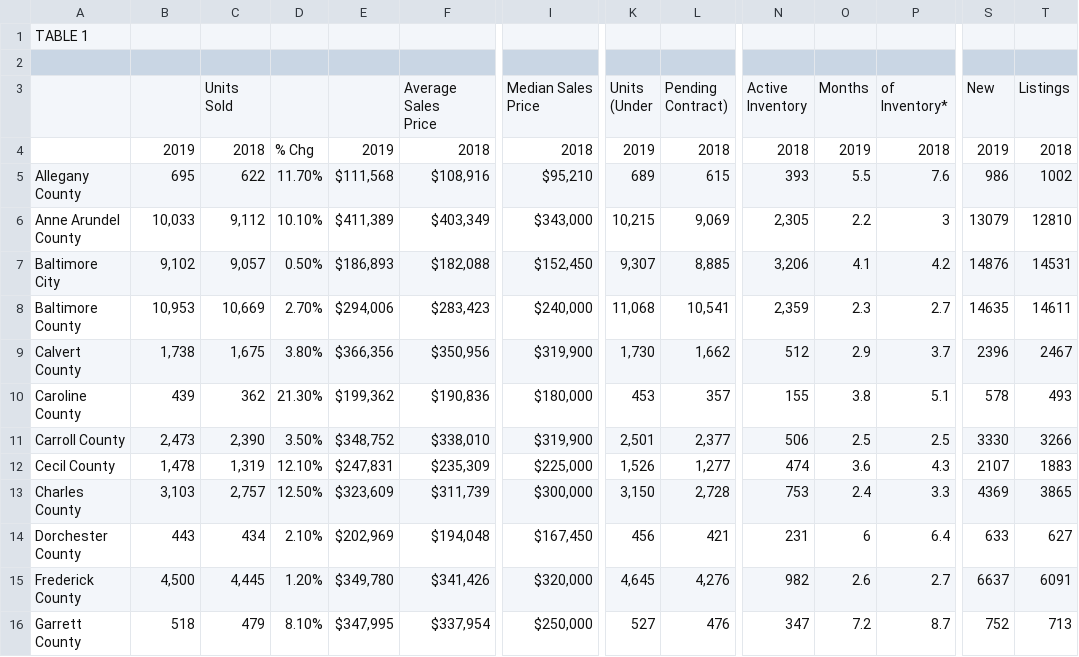
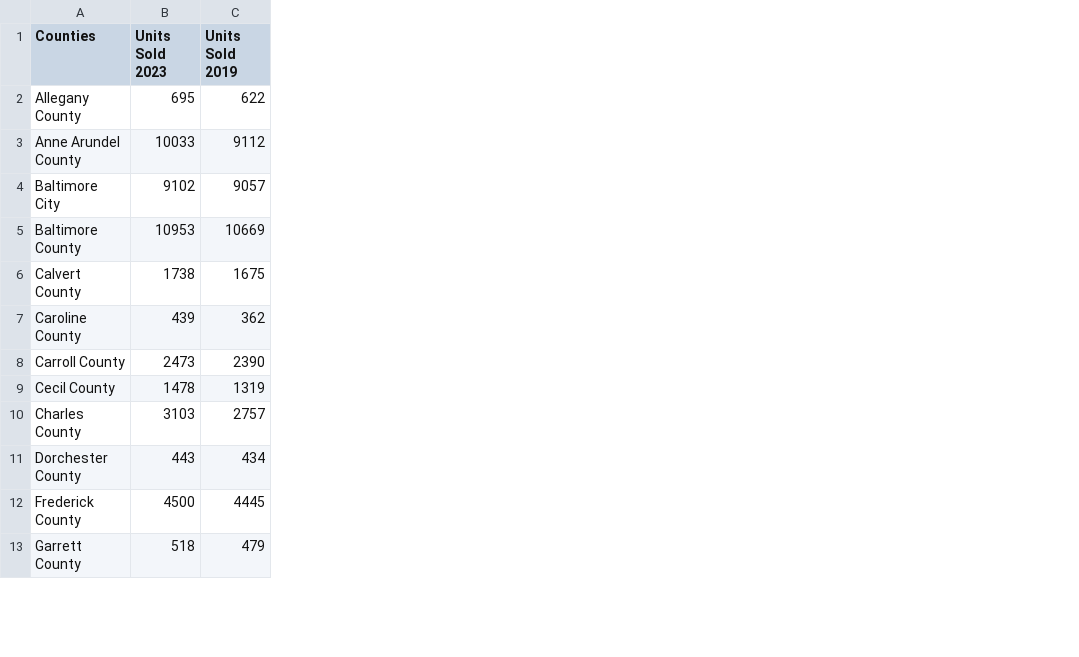
Before and after one commit to bkeffer3098/Project-4, a CSV file: Resources/2019_stats.csv, drawn as a sheet; only a part is shown, gaps mark what is left out; removed rows and columns are numbered as before the commit, all else as after; rows hold the shown columns only; ↵ is a line break in a cell; the diff covers the shown part only; the diff names each change by its address in the sheet, - before the commit and + after, or states it on an @@ line.

Commit message:
Update 2019_stats.csv

```diff
--- a/Resources/2019_stats.csv
+++ b/Resources/2019_stats.csv
-column D, rows 5-16: 11.70% | 10.10% | 0.50% | 2.70% | 3.80% | 21.30% | 3.50% | 12.10% | 12.50% | 2.10% | 1.20% | 8.10%
-column E, rows 5-16: $111,568 | $411,389 | $186,893 | $294,006 | $366,356 | $199,362 | $348,752 | $247,831 | $323,609 | $202,969 | $349,780 | $347,995
-column F, rows 5-16: $108,916 | $403,349 | $182,088 | $283,423 | $350,956 | $190,836 | $338,010 | $235,309 | $311,739 | $194,048 | $341,426 | $337,954
-column I, rows 5-16: $95,210 | $343,000 | $152,450 | $240,000 | $319,900 | $180,000 | $319,900 | $225,000 | $300,000 | $167,450 | $320,000 | $250,000
-column K, rows 5-16: 689 | 10,215 | 9,307 | 11,068 | 1,730 | 453 | 2,501 | 1,526 | 3,150 | 456 | 4,645 | 527
-column L, rows 5-16: 615 | 9,069 | 8,885 | 10,541 | 1,662 | 357 | 2,377 | 1,277 | 2,728 | 421 | 4,276 | 476
-column N, rows 5-16: 393 | 2,305 | 3,206 | 2,359 | 512 | 155 | 506 | 474 | 753 | 231 | 982 | 347
-column O, rows 5-16: 5.5 | 2.2 | 4.1 | 2.3 | 2.9 | 3.8 | 2.5 | 3.6 | 2.4 | 6 | 2.6 | 7.2
-column P, rows 5-16: 7.6 | 3 | 4.2 | 2.7 | 3.7 | 5.1 | 2.5 | 4.3 | 3.3 | 6.4 | 2.7 | 8.7
-column S, rows 5-16: 986 | 13079 | 14876 | 14635 | 2396 | 578 | 3330 | 2107 | 4369 | 633 | 6637 | 752
-column T, rows 5-16: 1002 | 12810 | 14531 | 14611 | 2467 | 493 | 3266 | 1883 | 3865 | 627 | 6091 | 713
-row 1: TABLE 1
-row 1: (empty)
+row 1: Counties | Units Sold 2023 | Units Sold 2019
-row 3:  |  | Units ↵ Sold |  |  | Average Sales ↵ Price | Median Sales ↵ Price | Units ↵ (Under | Pending ↵ Contract) | Active ↵ Inventory | Months | of ↵ Inventory* | New | Listings
-row 4:  | 2019 | 2018 | % Chg | 2019 | 2018 | 2018 | 2019 | 2018 | 2018 | 2019 | 2018 | 2019 | 2018
-B3 (Units Sold 2023): 10,033
+B3 (Units Sold 2023): 10033
-C3 (Units Sold 2019): 9,112
+C3 (Units Sold 2019): 9112
-B4 (Units Sold 2023): 9,102
+B4 (Units Sold 2023): 9102
-C4 (Units Sold 2019): 9,057
+C4 (Units Sold 2019): 9057
-B5 (Units Sold 2023): 10,953
+B5 (Units Sold 2023): 10953
-C5 (Units Sold 2019): 10,669
+C5 (Units Sold 2019): 10669
-B6 (Units Sold 2023): 1,738
+B6 (Units Sold 2023): 1738
-C6 (Units Sold 2019): 1,675
+C6 (Units Sold 2019): 1675
-B8 (Units Sold 2023): 2,473
+B8 (Units Sold 2023): 2473
-C8 (Units Sold 2019): 2,390
+C8 (Units Sold 2019): 2390
-B9 (Units Sold 2023): 1,478
+B9 (Units Sold 2023): 1478
-C9 (Units Sold 2019): 1,319
+C9 (Units Sold 2019): 1319
-B10 (Units Sold 2023): 3,103
+B10 (Units Sold 2023): 3103
-C10 (Units Sold 2019): 2,757
+C10 (Units Sold 2019): 2757
-B12 (Units Sold 2023): 4,500
+B12 (Units Sold 2023): 4500
-C12 (Units Sold 2019): 4,445
+C12 (Units Sold 2019): 4445
```
Also changed, not shown: 1 removed row, 7 added columns, 4 removed columns and 16 edited cells elsewhere in this file.
